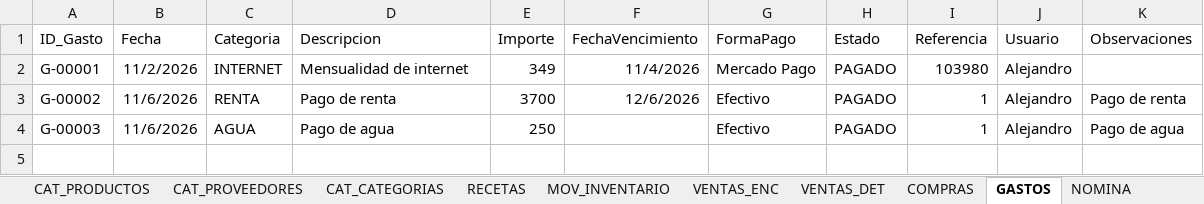
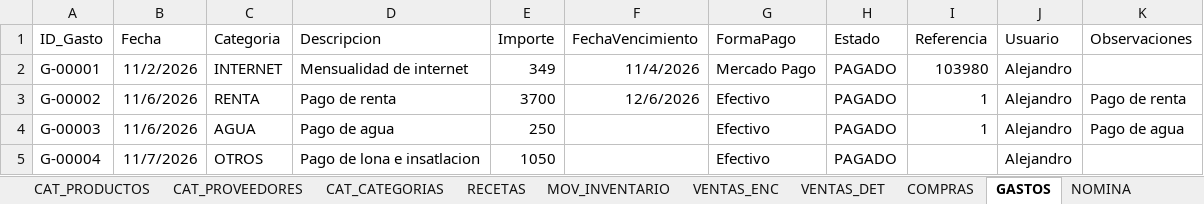
Before and after one commit to Alejandromtz98/Deporcheves, an Excel workbook: src/Deporcheves.DataMigration/Datos.xlsx, sheet GASTOS, drawn as a sheet; values as stored, in another font and other column widths than the file's, no borders; table styles not drawn; the diff names each change by its address in the sheet, - before the commit and + after, or states it on an @@ line.

```diff
--- a/src/Deporcheves.DataMigration/Datos.xlsx (sheet GASTOS)
+++ b/src/Deporcheves.DataMigration/Datos.xlsx (sheet GASTOS)
+row 5: G-00004 | 11/7/2026 | OTROS | Pago de lona e insatlacion | 1050 |  | Efectivo | PAGADO |  | Alejandro
```
Also changed, not shown: sheet MOV_INVENTARIO, sheet VENTAS_DET, sheet COMPRAS, sheet CAT_PRODUCTOS, sheet CAJA, sheet DASHBOARD, 2 more sheets, 26 other files.
